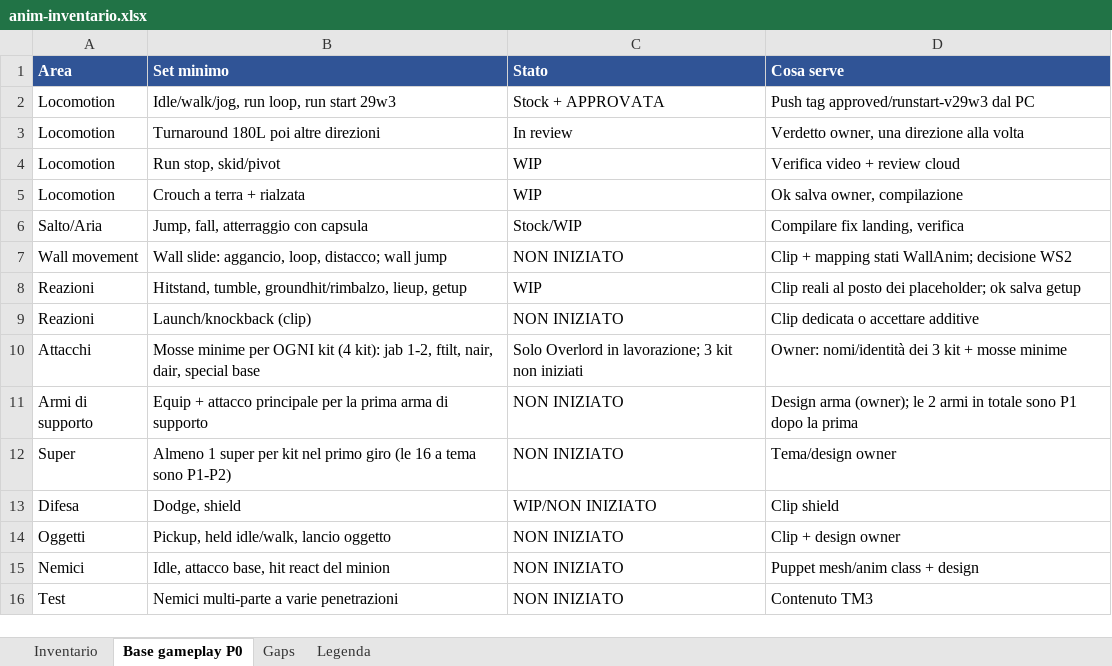
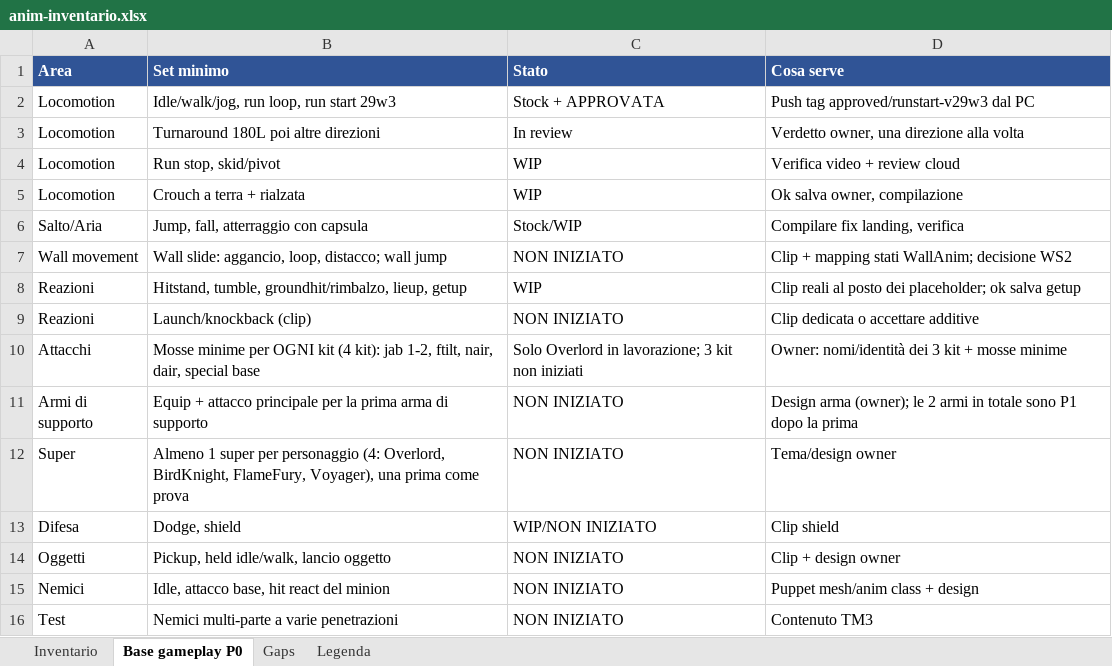
Before and after one commit to xJusteen47/GASP_GiustinoTest_5.8, an Excel workbook: docs/notes/anim-inventario.xlsx, sheet Base gameplay P0, drawn as a sheet; values as stored, in another font and other column widths than the file's, no borders; the diff names each change by its address in the sheet, - before the commit and + after, or states it on an @@ line.

```diff
--- a/docs/notes/anim-inventario.xlsx (sheet Base gameplay P0)
+++ b/docs/notes/anim-inventario.xlsx (sheet Base gameplay P0)
-B12 (Set minimo): …super per kit nel primo giro (le 16 a tema sono P1-P2)
+B12 (Set minimo): …super per personaggio (4: Overlord, BirdKnight, FlameFury, Voyager), una prima come prova
```
Also changed, not shown: sheet Inventario, sheet Gaps, 1 other file.
